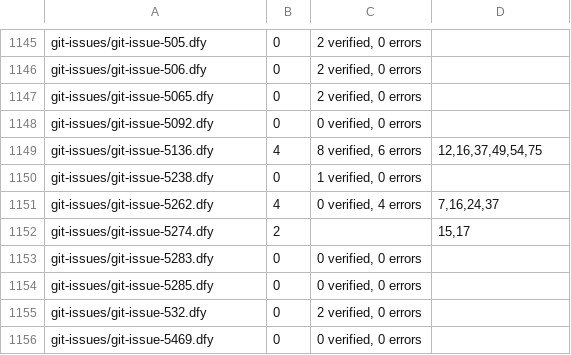
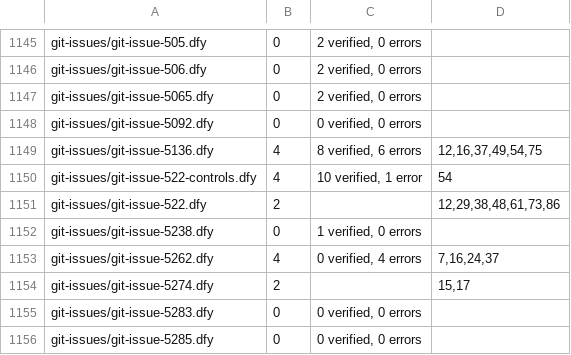
Before and after one commit to erniecohen/dafny, a TSV file: .github/review/expected-verdicts-additional-axioms.tsv, drawn as a sheet; only a part is shown, gaps mark what is left out; the shorter side is filled out with more unchanged rows; the diff names each change by its address in the sheet, - before the commit and + after, or states it on an @@ line.

```diff
--- a/.github/review/expected-verdicts-additional-axioms.tsv
+++ b/.github/review/expected-verdicts-additional-axioms.tsv
+row 1150: git-issues/git-issue-522-controls.dfy | 4 | 10 verified, 1 error | 54
+row 1151: git-issues/git-issue-522.dfy | 2 |  | 12,29,38,48,61,73,86
```
Also changed, not shown: .github/review/expected-verdicts.tsv.
